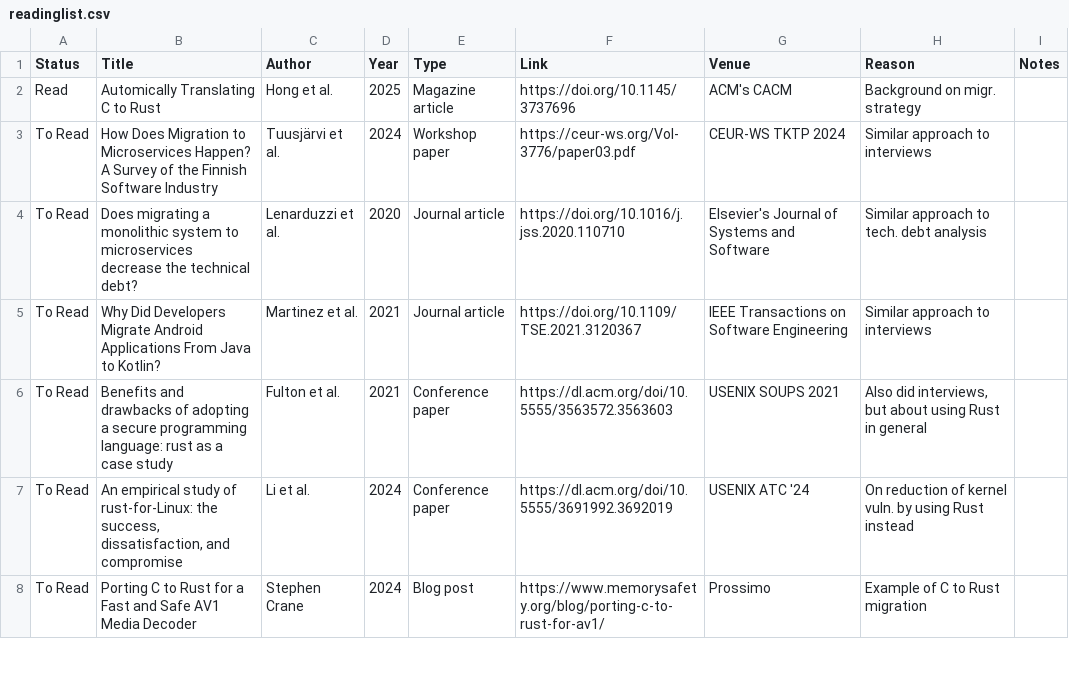
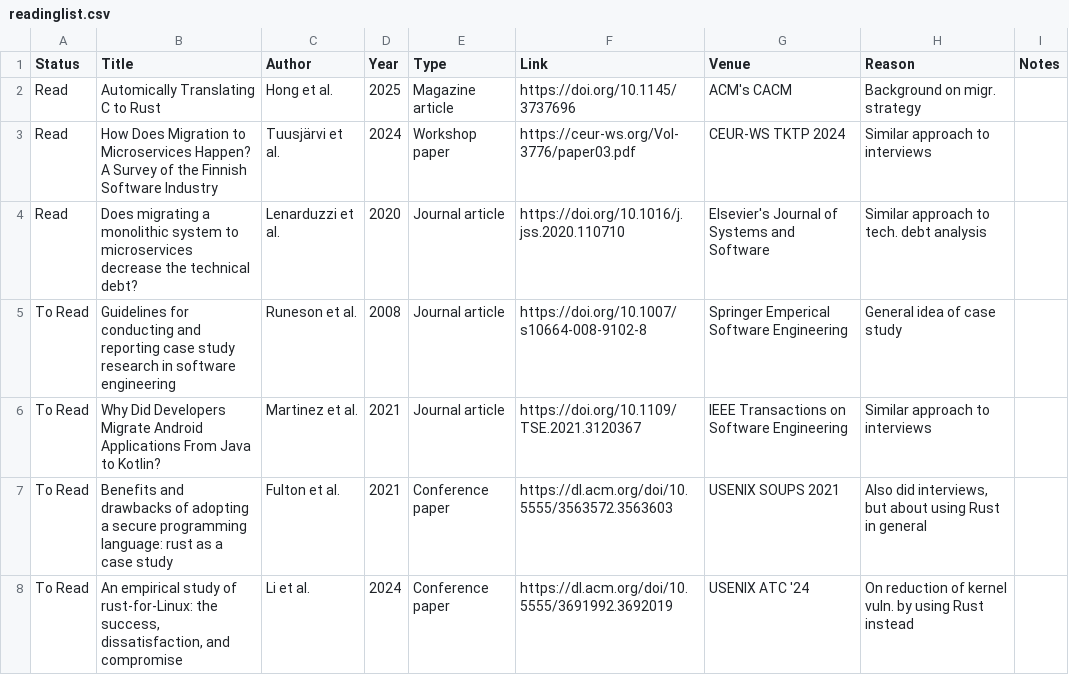
Before and after one commit to JortvD/rust-migration-thesis, a CSV file: readinglist.csv, drawn as a sheet; only a part is shown; the shorter side is filled out with more unchanged rows.

Commit message:
Update reading list

```diff
--- a/readinglist.csv
+++ b/readinglist.csv
@@ -2,4 +2,5 @@ Status,Title,Author,Year,Type,Link,Venue,Reason,Notes
 Read,Automically Translating C to Rust,Hong et al.,2025,Magazine article,https://doi.org/10.1145/3737696,ACM's CACM,Background on migr. strategy,
-To Read,How Does Migration to Microservices Happen? A Survey of the Finnish Software Industry,Tuusjärvi et al.,2024,Workshop paper,https://ceur-ws.org/Vol-3776/paper03.pdf,CEUR-WS TKTP 2024,Similar approach to interviews,
-To Read,Does migrating a monolithic system to microservices decrease the technical debt?,Lenarduzzi et al.,2020,Journal article,https://doi.org/10.1016/j.jss.2020.110710,Elsevier's Journal of Systems and Software,Similar approach to tech. debt analysis,
+Read,How Does Migration to Microservices Happen? A Survey of the Finnish Software Industry,Tuusjärvi et al.,2024,Workshop paper,https://ceur-ws.org/Vol-3776/paper03.pdf,CEUR-WS TKTP 2024,Similar approach to interviews,
+Read,"Does migrating a monolithic system to microservices decrease the technical debt?",Lenarduzzi et al.,2020,Journal article,https://doi.org/10.1016/j.jss.2020.110710,Elsevier's Journal of Systems and Software,"Similar approach to tech. debt analysis",
+To Read,Guidelines for conducting and reporting case study research in software engineering,Runeson et al.,2008,Journal article,https://doi.org/10.1007/s10664-008-9102-8,Springer Emperical Software Engineering,General idea of case study,
 To Read,Why Did Developers Migrate Android Applications From Java to Kotlin?,Martinez et al.,2021,Journal article,https://doi.org/10.1109/TSE.2021.3120367,IEEE Transactions on Software Engineering,Similar approach to interviews,
```
Also changed, not shown: 1 other file.
